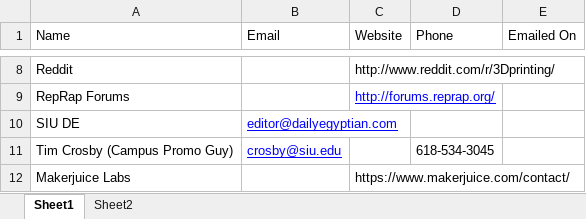
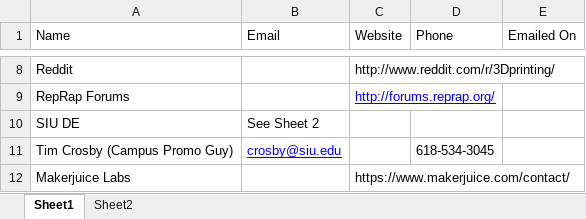
Before and after one commit to dan-olsen/SeniorDesign, an Excel workbook: MediaOutlist.xlsx, sheet Sheet1, drawn as a sheet; only a part is shown, gaps mark what is left out; values as stored, in another font and other column widths than the file's, no borders; the diff names each change by its address in the sheet, - before the commit and + after, or states it on an @@ line.

Commit message:
Add DE emails

```diff
--- a/MediaOutlist.xlsx (sheet Sheet1)
+++ b/MediaOutlist.xlsx (sheet Sheet1)
-B10 (Email): editor@dailyegyptian.com
+B10 (Email): See Sheet 2
@@ B10 underline: on → off, text colour: #0000FF → black @@
```
Also changed, not shown: sheet Sheet2.
